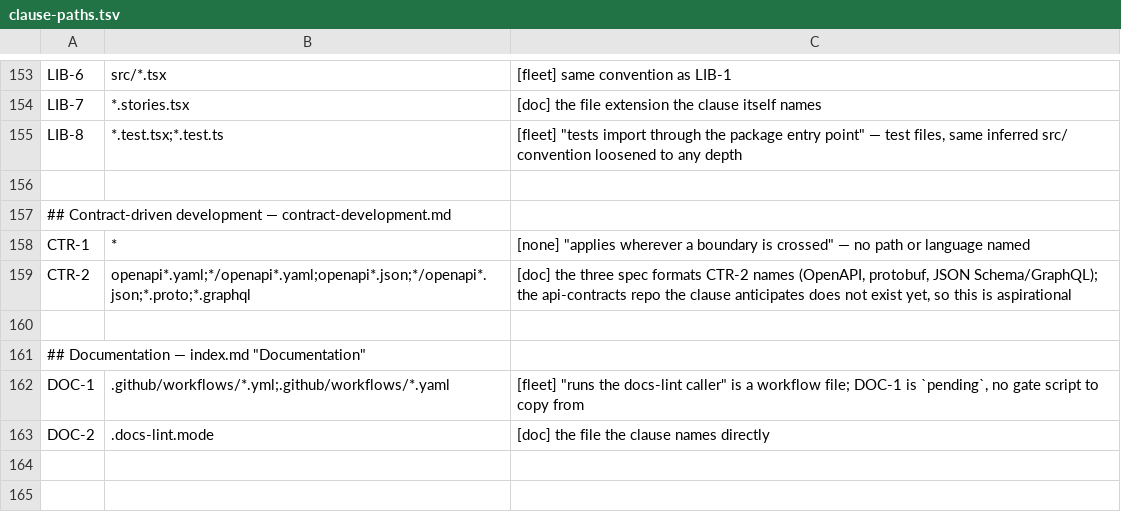
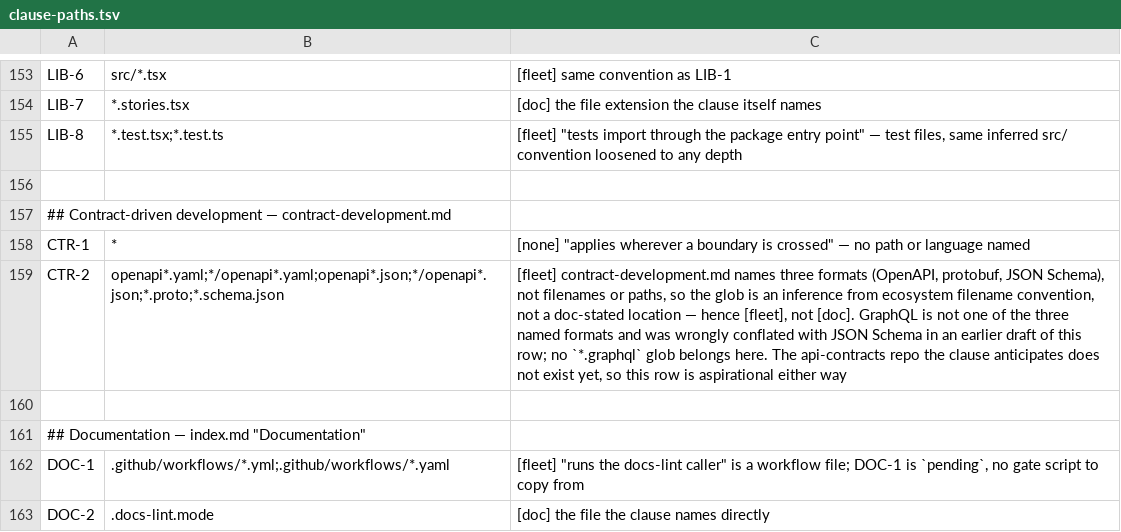
Before and after one commit to branchLeft/standards, a TSV file: tools/clause-paths.tsv, drawn as a sheet; only a part is shown, gaps mark what is left out.

```diff
--- a/tools/clause-paths.tsv
+++ b/tools/clause-paths.tsv
@@ -158,3 +158,3 @@ LIB-8	*.test.tsx;*.test.ts	[fleet] "tests import through the package entry point
 CTR-1	*	[none] "applies wherever a boundary is crossed" — no path or language named
-CTR-2	openapi*.yaml;*/openapi*.yaml;openapi*.json;*/openapi*.json;*.proto;*.graphql	[doc] the three spec formats CTR-2 names (OpenAPI, protobuf, JSON Schema/GraphQL); the api-contracts repo the clause anticipates does not exist yet, so this is aspirational
+CTR-2	openapi*.yaml;*/openapi*.yaml;openapi*.json;*/openapi*.json;*.proto;*.schema.json	[fleet] contract-development.md names three formats (OpenAPI, protobuf, JSON Schema), not filenames or paths, so the glob is an inference from ecosystem filename convention, not a doc-stated location — hence [fleet], not [doc]. GraphQL is not one of the three named formats and was wrongly conflated with JSON Schema in an earlier draft of this row; no `*.graphql` glob belongs here. The api-contracts repo the clause anticipates does not exist yet, so this row is aspirational either way
 
```
Also changed, not shown: 2 other files.
